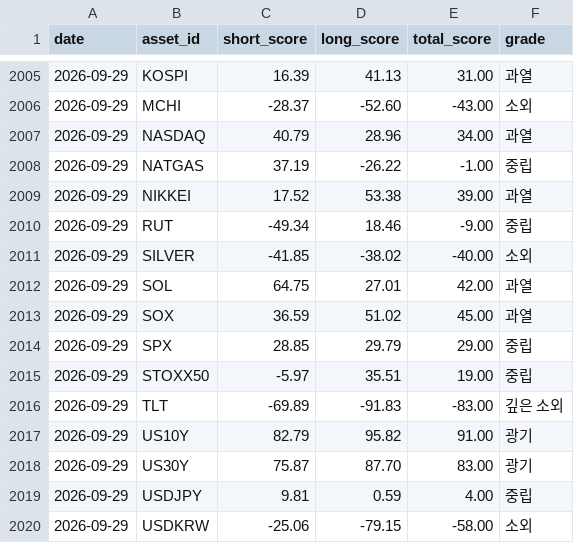
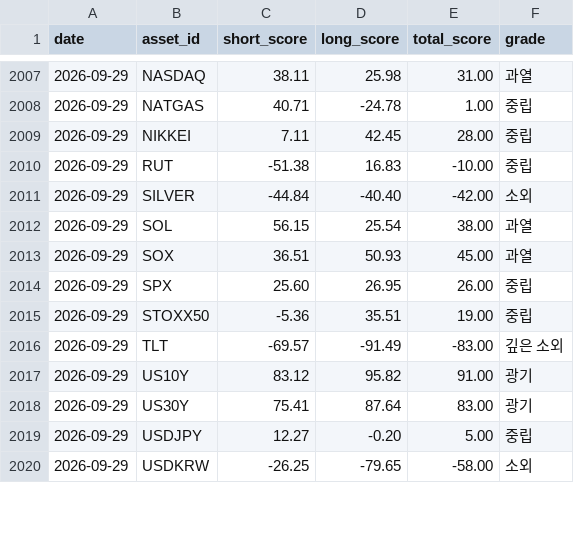
Before and after one commit to myungjungcrypto/overbought_oversold_assets, a CSV file: reports/history.csv, drawn as a sheet; only a part is shown, gaps mark what is left out; the diff covers the shown part only.

```diff
--- a/reports/history.csv
+++ b/reports/history.csv
@@ -2005,16 +2007,14 @@ date,asset_id,short_score,long_score,total_score,grade
-2026-09-29,KOSPI,16.39,41.13,31.00,과열
-2026-09-29,MCHI,-28.37,-52.60,-43.00,소외
-2026-09-29,NASDAQ,40.79,28.96,34.00,과열
-2026-09-29,NATGAS,37.19,-26.22,-1.00,중립
-2026-09-29,NIKKEI,17.52,53.38,39.00,과열
-2026-09-29,RUT,-49.34,18.46,-9.00,중립
-2026-09-29,SILVER,-41.85,-38.02,-40.00,소외
-2026-09-29,SOL,64.75,27.01,42.00,과열
-2026-09-29,SOX,36.59,51.02,45.00,과열
-2026-09-29,SPX,28.85,29.79,29.00,중립
-2026-09-29,STOXX50,-5.97,35.51,19.00,중립
-2026-09-29,TLT,-69.89,-91.83,-83.00,깊은 소외
-2026-09-29,US10Y,82.79,95.82,91.00,광기
-2026-09-29,US30Y,75.87,87.70,83.00,광기
-2026-09-29,USDJPY,9.81,0.59,4.00,중립
-2026-09-29,USDKRW,-25.06,-79.15,-58.00,소외
+2026-09-29,NASDAQ,38.11,25.98,31.00,과열
+2026-09-29,NATGAS,40.71,-24.78,1.00,중립
+2026-09-29,NIKKEI,7.11,42.45,28.00,중립
+2026-09-29,RUT,-51.38,16.83,-10.00,중립
+2026-09-29,SILVER,-44.84,-40.40,-42.00,소외
+2026-09-29,SOL,56.15,25.54,38.00,과열
+2026-09-29,SOX,36.51,50.93,45.00,과열
+2026-09-29,SPX,25.60,26.95,26.00,중립
+2026-09-29,STOXX50,-5.36,35.51,19.00,중립
+2026-09-29,TLT,-69.57,-91.49,-83.00,깊은 소외
+2026-09-29,US10Y,83.12,95.82,91.00,광기
+2026-09-29,US30Y,75.41,87.64,83.00,광기
+2026-09-29,USDJPY,12.27,-0.20,5.00,중립
+2026-09-29,USDKRW,-26.25,-79.65,-58.00,소외
```
Also changed, not shown: 5 added rows, 3 removed rows and 42 edited cells elsewhere in this file, 8 other files.
